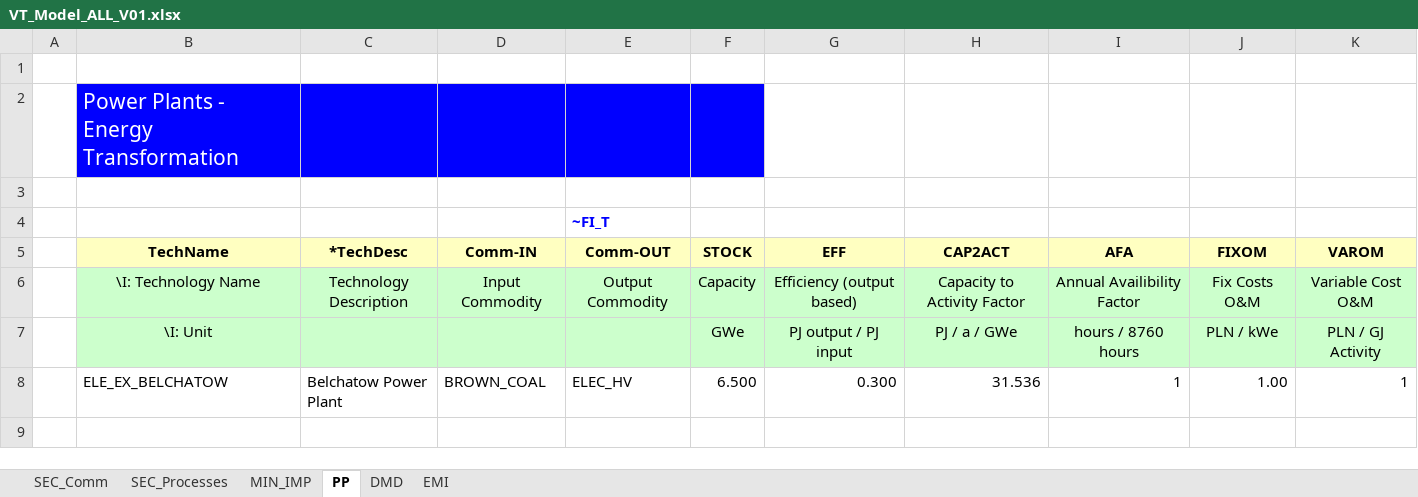
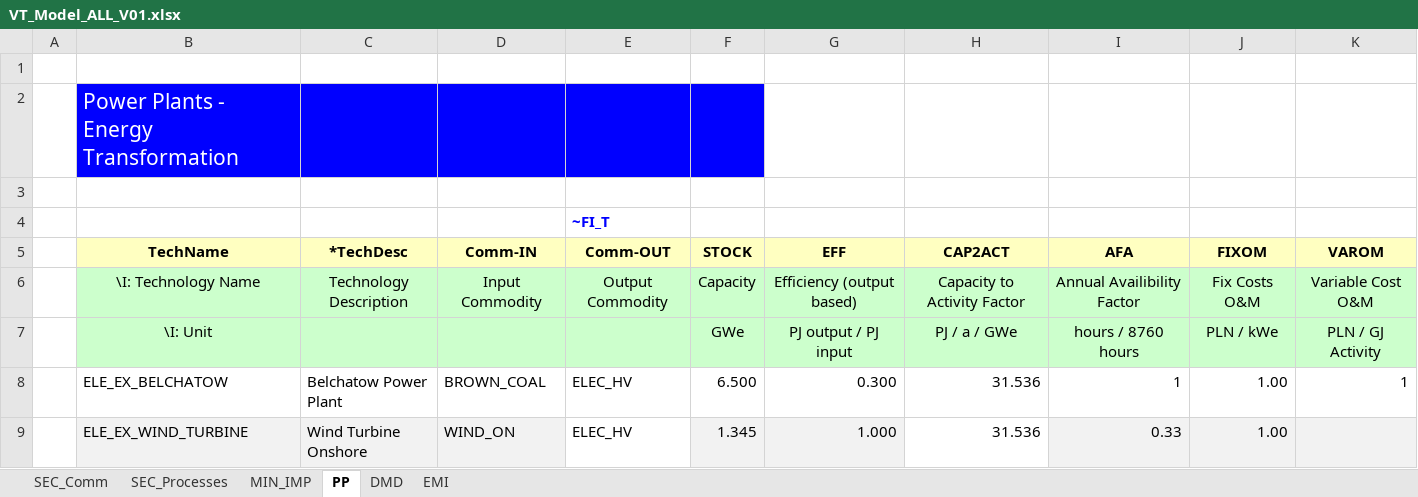
Before and after one commit to Alicja-Ossera/Rep_1, an Excel workbook: VT_Model_ALL_V01.xlsx, sheet PP, drawn as a sheet; values as stored, in another font and other column widths than the file's, no borders; the diff names each change by its address in the sheet, - before the commit and + after, or states it on an @@ line.

Commit message:
Add files via upload

```diff
--- a/VT_Model_ALL_V01.xlsx (sheet PP)
+++ b/VT_Model_ALL_V01.xlsx (sheet PP)
+row 9:  | ELE_EX_WIND_TURBINE | Wind Turbine Onshore | WIND_ON | ELEC_HV | 1.345 | 1.000 | 31.536 | 0.33 | 1.00
```
Also changed, not shown: sheet SEC_Processes.
